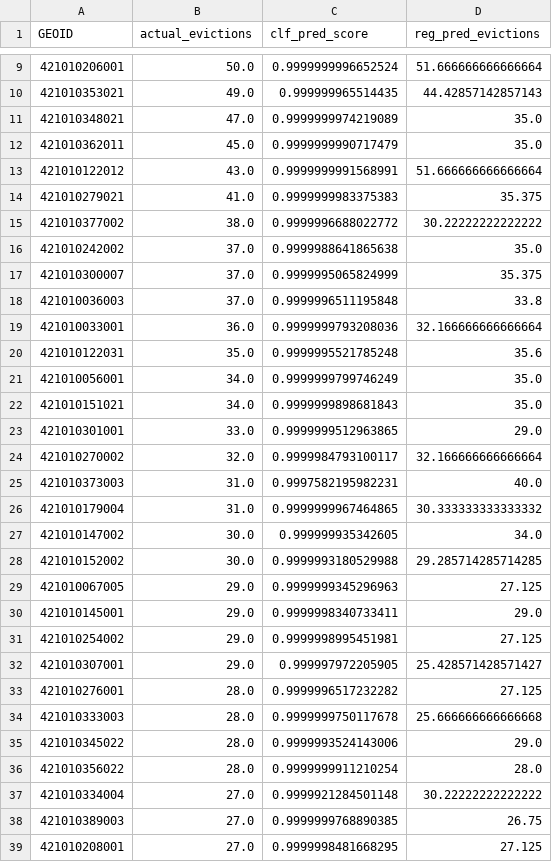
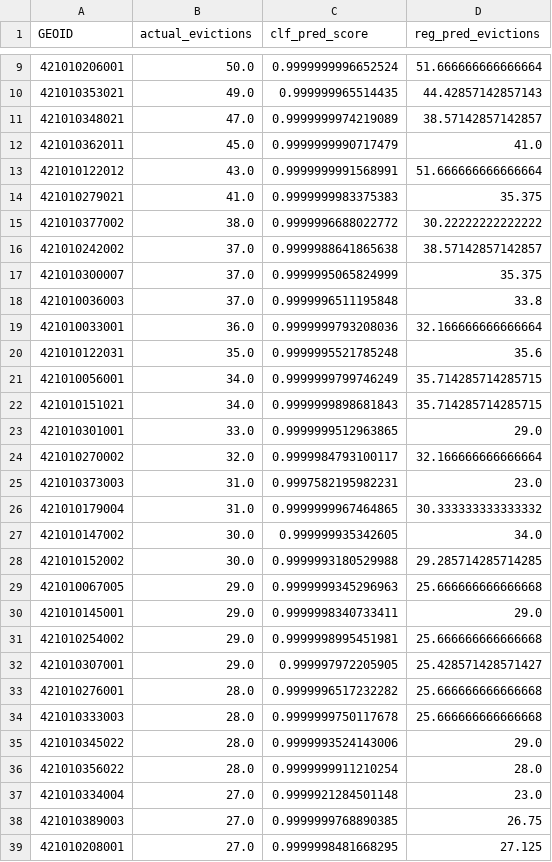
Before and after one commit to sinclairtarget/philly-evictions, a CSV file: results/2016/clf_reg_comparison.csv, drawn as a sheet; only a part is shown, gaps mark what is left out; the diff covers the shown part only.

```diff
--- a/results/2016/clf_reg_comparison.csv
+++ b/results/2016/clf_reg_comparison.csv
@@ -10,4 +10,4 @@ GEOID,actual_evictions,clf_pred_score,reg_pred_evictions
 421010353021,49.0,0.999999965514435,44.42857142857143
-421010348021,47.0,0.9999999974219089,35.0
-421010362011,45.0,0.9999999990717479,35.0
+421010348021,47.0,0.9999999974219089,38.57142857142857
+421010362011,45.0,0.9999999990717479,41.0
 421010122012,43.0,0.9999999991568991,51.666666666666664
@@ -15,3 +15,3 @@ GEOID,actual_evictions,clf_pred_score,reg_pred_evictions
 421010377002,38.0,0.9999996688022772,30.22222222222222
-421010242002,37.0,0.9999988641865638,35.0
+421010242002,37.0,0.9999988641865638,38.57142857142857
 421010300007,37.0,0.9999995065824999,35.375
@@ -20,7 +20,7 @@ GEOID,actual_evictions,clf_pred_score,reg_pred_evictions
 421010122031,35.0,0.9999995521785248,35.6
-421010056001,34.0,0.9999999799746249,35.0
-421010151021,34.0,0.9999999898681843,35.0
+421010056001,34.0,0.9999999799746249,35.714285714285715
+421010151021,34.0,0.9999999898681843,35.714285714285715
 421010301001,33.0,0.9999999512963865,29.0
 421010270002,32.0,0.9999984793100117,32.166666666666664
-421010373003,31.0,0.9997582195982231,40.0
+421010373003,31.0,0.9997582195982231,23.0
 421010179004,31.0,0.9999999967464865,30.333333333333332
@@ -28,7 +28,7 @@ GEOID,actual_evictions,clf_pred_score,reg_pred_evictions
 421010152002,30.0,0.9999993180529988,29.285714285714285
-421010067005,29.0,0.9999999345296963,27.125
+421010067005,29.0,0.9999999345296963,25.666666666666668
 421010145001,29.0,0.9999998340733411,29.0
-421010254002,29.0,0.9999998995451981,27.125
+421010254002,29.0,0.9999998995451981,25.666666666666668
 421010307001,29.0,0.999997972205905,25.428571428571427
-421010276001,28.0,0.9999996517232282,27.125
+421010276001,28.0,0.9999996517232282,25.666666666666668
 421010333003,28.0,0.9999999750117678,25.666666666666668
@@ -36,3 +36,3 @@ GEOID,actual_evictions,clf_pred_score,reg_pred_evictions
 421010356022,28.0,0.9999999911210254,28.0
-421010334004,27.0,0.9999921284501148,30.22222222222222
+421010334004,27.0,0.9999921284501148,23.0
 421010389003,27.0,0.9999999768890385,26.75
```
Also changed, not shown: 13 edited cells elsewhere in this file, results/2016/reg_feature_importance.csv, results/2016/reg_selected_blocks_clf.csv, 2 other files.
